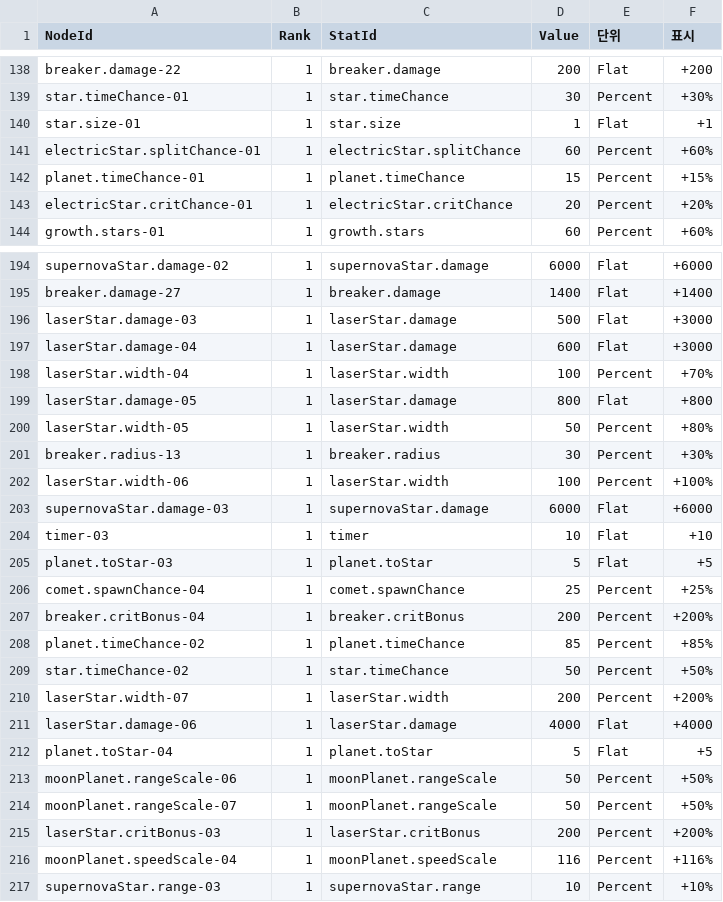
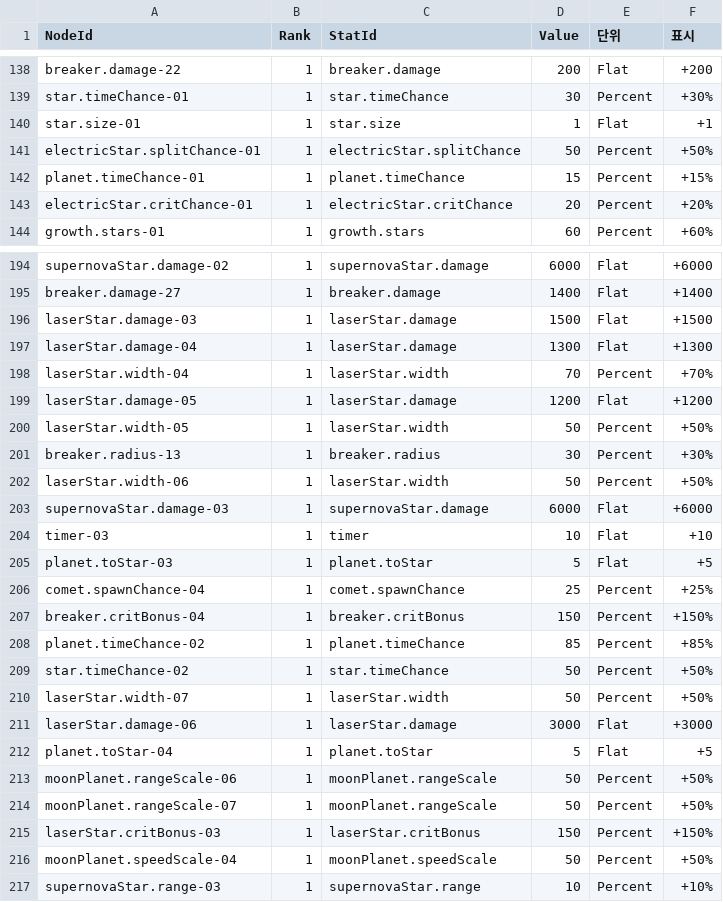
Before and after one commit to 123456789qwaszx/Feed-A-Blackhole-Client, a CSV file: Assets/Data/NodeTable/NodeEffects.csv, drawn as a sheet; only a part is shown, gaps mark what is left out; the diff covers the shown part only.

```diff
--- a/Assets/Data/NodeTable/NodeEffects.csv
+++ b/Assets/Data/NodeTable/NodeEffects.csv
@@ -140,3 +140,3 @@ star.timeChance-01,1,star.timeChance,30,Percent,+30%
 star.size-01,1,star.size,1,Flat,+1
-electricStar.splitChance-01,1,electricStar.splitChance,60,Percent,+60%
+electricStar.splitChance-01,1,electricStar.splitChance,50,Percent,+50%
 planet.timeChance-01,1,planet.timeChance,15,Percent,+15%
@@ -195,9 +195,9 @@ supernovaStar.damage-02,1,supernovaStar.damage,6000,Flat,+6000
 breaker.damage-27,1,breaker.damage,1400,Flat,+1400
-laserStar.damage-03,1,laserStar.damage,500,Flat,+3000
-laserStar.damage-04,1,laserStar.damage,600,Flat,+3000
-laserStar.width-04,1,laserStar.width,100,Percent,+70%
-laserStar.damage-05,1,laserStar.damage,800,Flat,+800
-laserStar.width-05,1,laserStar.width,50,Percent,+80%
+laserStar.damage-03,1,laserStar.damage,1500,Flat,+1500
+laserStar.damage-04,1,laserStar.damage,1300,Flat,+1300
+laserStar.width-04,1,laserStar.width,70,Percent,+70%
+laserStar.damage-05,1,laserStar.damage,1200,Flat,+1200
+laserStar.width-05,1,laserStar.width,50,Percent,+50%
 breaker.radius-13,1,breaker.radius,30,Percent,+30%
-laserStar.width-06,1,laserStar.width,100,Percent,+100%
+laserStar.width-06,1,laserStar.width,50,Percent,+50%
 supernovaStar.damage-03,1,supernovaStar.damage,6000,Flat,+6000
@@ -206,7 +206,7 @@ planet.toStar-03,1,planet.toStar,5,Flat,+5
 comet.spawnChance-04,1,comet.spawnChance,25,Percent,+25%
-breaker.critBonus-04,1,breaker.critBonus,200,Percent,+200%
+breaker.critBonus-04,1,breaker.critBonus,150,Percent,+150%
 planet.timeChance-02,1,planet.timeChance,85,Percent,+85%
 star.timeChance-02,1,star.timeChance,50,Percent,+50%
-laserStar.width-07,1,laserStar.width,200,Percent,+200%
-laserStar.damage-06,1,laserStar.damage,4000,Flat,+4000
+laserStar.width-07,1,laserStar.width,50,Percent,+50%
+laserStar.damage-06,1,laserStar.damage,3000,Flat,+3000
 planet.toStar-04,1,planet.toStar,5,Flat,+5
@@ -214,4 +214,4 @@ moonPlanet.rangeScale-06,1,moonPlanet.rangeScale,50,Percent,+50%
 moonPlanet.rangeScale-07,1,moonPlanet.rangeScale,50,Percent,+50%
-laserStar.critBonus-03,1,laserStar.critBonus,200,Percent,+200%
-moonPlanet.speedScale-04,1,moonPlanet.speedScale,116,Percent,+116%
+laserStar.critBonus-03,1,laserStar.critBonus,150,Percent,+150%
+moonPlanet.speedScale-04,1,moonPlanet.speedScale,50,Percent,+50%
 supernovaStar.range-03,1,supernovaStar.range,10,Percent,+10%
```
Also changed, not shown: 6 edited cells elsewhere in this file, Assets/Data/NodeTable/NodeCost.csv, 12 other files.
